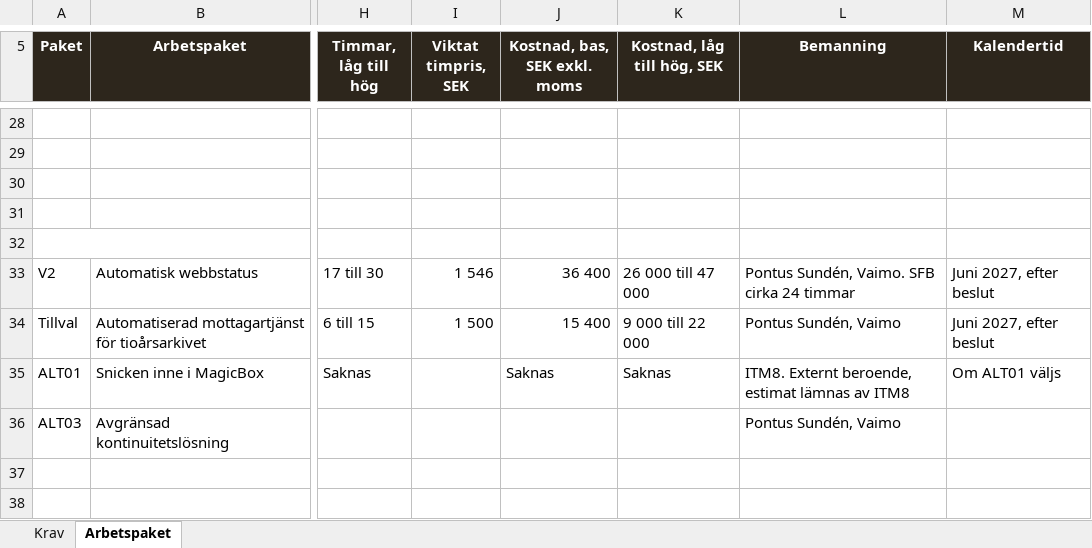
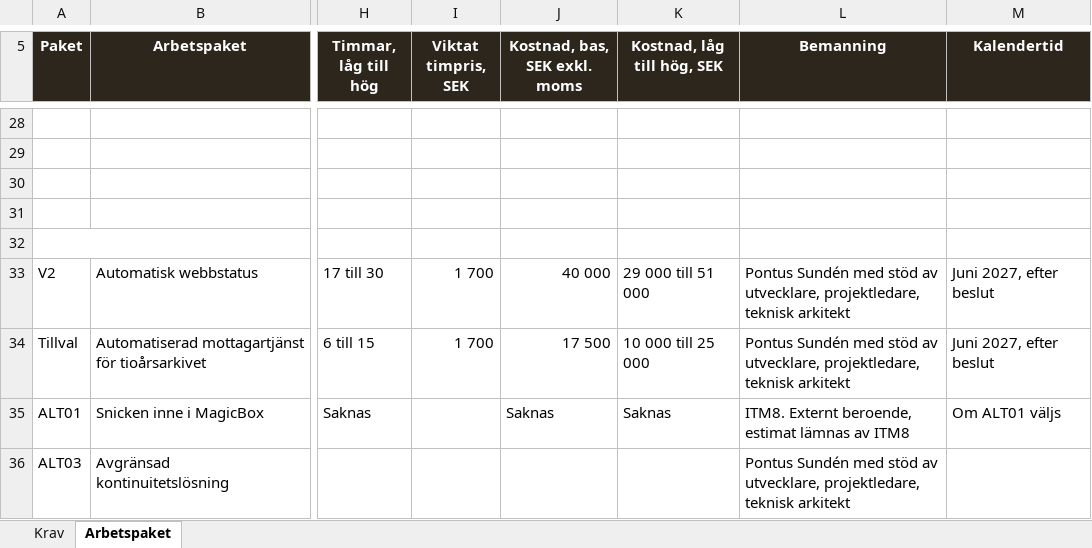
Before and after one commit to psu-vaimo/sfb, an Excel workbook: Offert/SFB_Kravkatalog_Vaimo_svar.xlsx, sheet Arbetspaket, drawn as a sheet; only a part is shown, gaps mark what is left out; values as stored, in another font and other column widths than the file's, no borders; charts and pictures and table styles not drawn; the diff covers the shown part only; the diff names each change by its address in the sheet, - before the commit and + after, or states it on an @@ line.

```diff
--- a/Offert/SFB_Kravkatalog_Vaimo_svar.xlsx (sheet Arbetspaket)
+++ b/Offert/SFB_Kravkatalog_Vaimo_svar.xlsx (sheet Arbetspaket)
-I33 (Viktat timpris, SEK): 1 546
+I33 (Viktat timpris, SEK): 1 700
-J33 (Kostnad, bas, SEK exkl. moms): 36 400
+J33 (Kostnad, bas, SEK exkl. moms): 40 000
-K33 (Kostnad, låg till hög, SEK): 26 000 till 47 000
+K33 (Kostnad, låg till hög, SEK): 29 000 till 51 000
-L33 (Bemanning): Pontus Sundén, Vaimo. SFB cirka 24 timmar
+L33 (Bemanning): Pontus Sundén med stöd av utvecklare, projektledare, teknisk arkitekt
-I34 (Viktat timpris, SEK): 1 500
+I34 (Viktat timpris, SEK): 1 700
-J34 (Kostnad, bas, SEK exkl. moms): 15 400
+J34 (Kostnad, bas, SEK exkl. moms): 17 500
-K34 (Kostnad, låg till hög, SEK): 9 000 till 22 000
+K34 (Kostnad, låg till hög, SEK): 10 000 till 25 000
-L34 (Bemanning): Pontus Sundén, Vaimo
+L34 (Bemanning): Pontus Sundén med stöd av utvecklare, projektledare, teknisk arkitekt
-L36 (Bemanning): Pontus Sundén, Vaimo
+L36 (Bemanning): Pontus Sundén med stöd av utvecklare, projektledare, teknisk arkitekt
```
Also changed, not shown: 65 edited cells elsewhere in this sheet, 11 other files.
